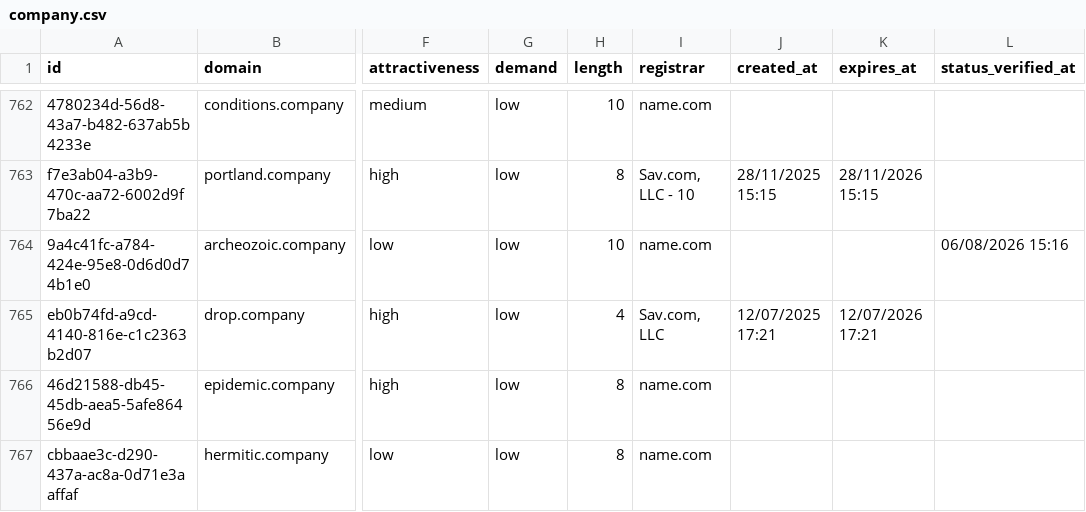
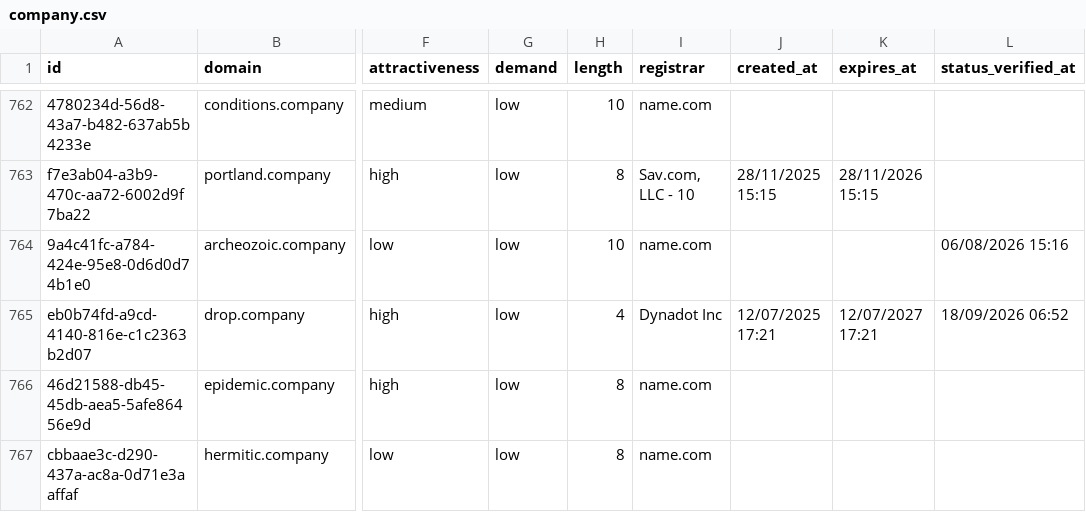
Before and after one commit to UniqueDomains/company-oneword-domains, a CSV file: company.csv, drawn as a sheet; only a part is shown, gaps mark what is left out; the diff names each change by its address in the sheet, - before the commit and + after, or states it on an @@ line.

Commit message:
Domains update

```diff
--- a/company.csv
+++ b/company.csv
-I765 (registrar): Sav.com, LLC
+I765 (registrar): Dynadot Inc
-K765 (expires_at): 12/07/2026 17:21
+K765 (expires_at): 12/07/2027 17:21
-L765 (status_verified_at): (empty)
+L765 (status_verified_at): 18/09/2026 06:52
```
Also changed, not shown: 1 other file.
